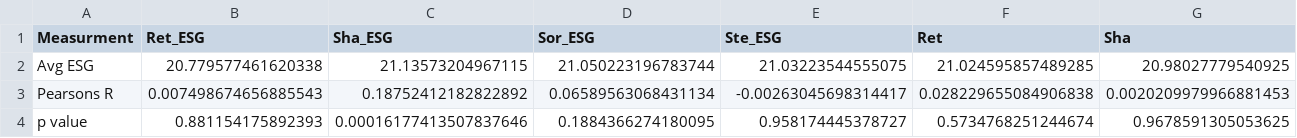
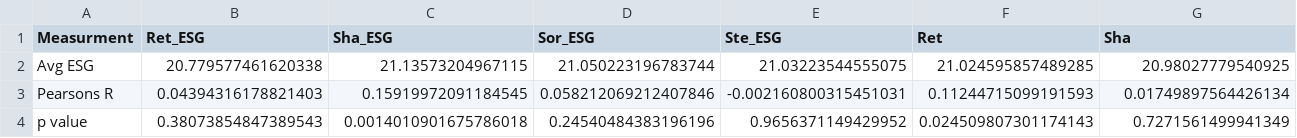
Before and after one commit to DataJakob/BBAN5000-Master-Thesis, a CSV file: Results/esg_table.csv, drawn as a sheet; only a part is shown; the diff covers the shown part only; the diff names each change by its address in the sheet, - before the commit and + after, or states it on an @@ line.

```diff
--- a/Results/esg_table.csv
+++ b/Results/esg_table.csv
-B3 (Ret_ESG): 0.007498674656885543
+B3 (Ret_ESG): 0.04394316178821403
-C3 (Sha_ESG): 0.18752412182822892
+C3 (Sha_ESG): 0.15919972091184545
-D3 (Sor_ESG): 0.06589563068431134
+D3 (Sor_ESG): 0.058212069212407846
-E3 (Ste_ESG): -0.00263045698314417
+E3 (Ste_ESG): -0.002160800315451031
-F3 (Ret): 0.028229655084906838
+F3 (Ret): 0.11244715099191593
-G3 (Sha): 0.0020209979966881453
+G3 (Sha): 0.01749897564426134
-B4 (Ret_ESG): 0.881154175892393
+B4 (Ret_ESG): 0.38073854847389543
-C4 (Sha_ESG): 0.00016177413507837646
+C4 (Sha_ESG): 0.0014010901675786018
-D4 (Sor_ESG): 0.1884366274180095
+D4 (Sor_ESG): 0.24540484383196196
-E4 (Ste_ESG): 0.958174445378727
+E4 (Ste_ESG): 0.9656371149429952
-F4 (Ret): 0.5734768251244674
+F4 (Ret): 0.024509807301174143
-G4 (Sha): 0.9678591305053625
+G4 (Sha): 0.7271561499941349
```
Also changed, not shown: 4 edited cells elsewhere in this file, Data/MPT_weights.csv, Results/active_df.csv, 16 other files.
